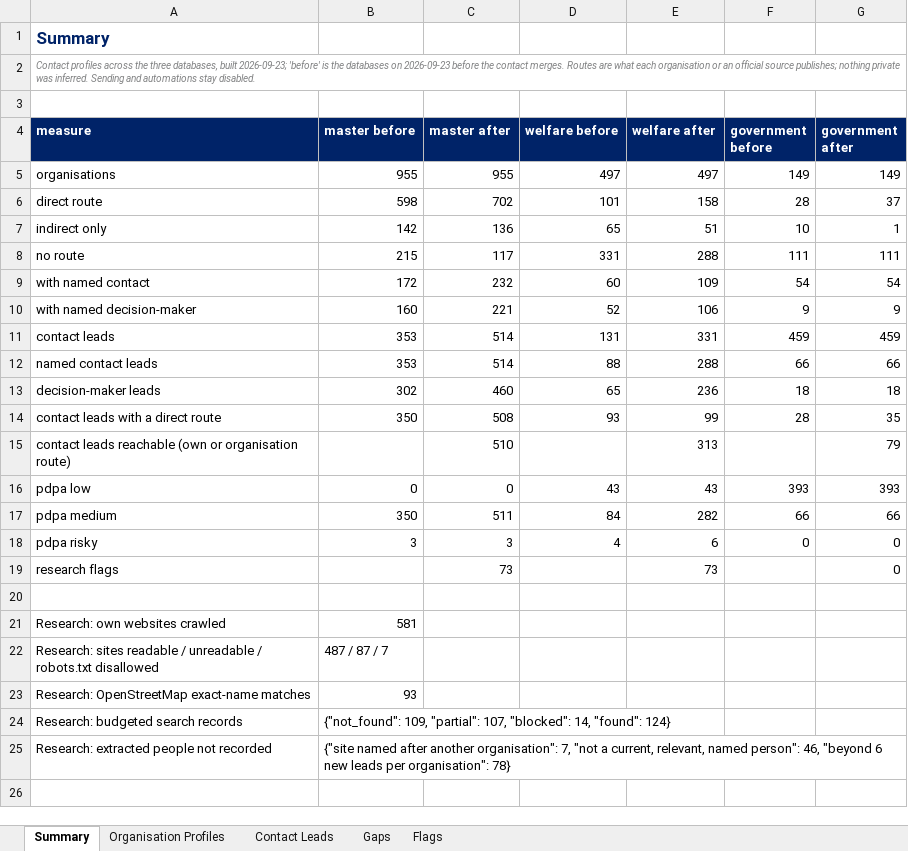
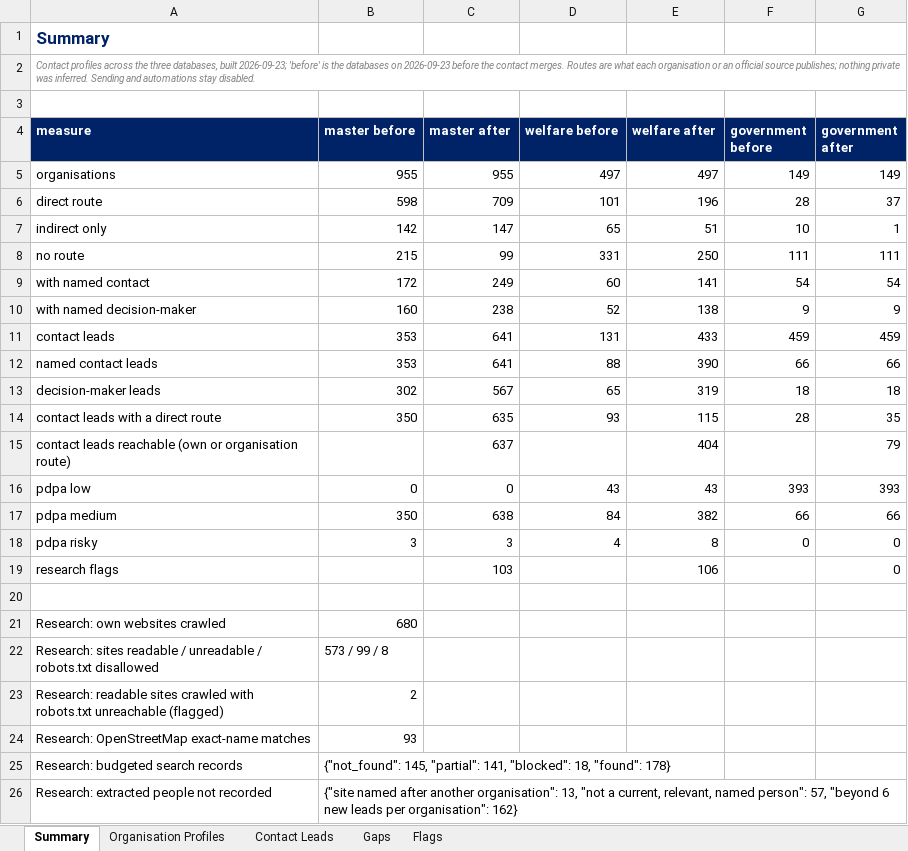
Before and after one commit to Nehemia-joh/Agenticmarketing, an Excel workbook: outputs/contacts/Silverleaf Contact Profiles - 2026-09-23.xlsx, sheet Summary, drawn as a sheet; values as stored, in another font and other column widths than the file's, no borders; addresses are those after the commit; the diff names each change by its address in the sheet, - before the commit and + after, or states it on an @@ line.

```diff
--- a/outputs/contacts/Silverleaf Contact Profiles - 2026-09-23.xlsx (sheet Summary)
+++ b/outputs/contacts/Silverleaf Contact Profiles - 2026-09-23.xlsx (sheet Summary)
-C6 (master after): 702
+C6 (master after): 709
-E6 (welfare after): 158
+E6 (welfare after): 196
-C7 (master after): 136
+C7 (master after): 147
-C8 (master after): 117
+C8 (master after): 99
-E8 (welfare after): 288
+E8 (welfare after): 250
-C9 (master after): 232
+C9 (master after): 249
-E9 (welfare after): 109
+E9 (welfare after): 141
-C10 (master after): 221
+C10 (master after): 238
-E10 (welfare after): 106
+E10 (welfare after): 138
-C11:C12 (master after): 514
+C11:C12 (master after): 641
-E11 (welfare after): 331
+E11 (welfare after): 433
-E12 (welfare after): 288
+E12 (welfare after): 390
-C13 (master after): 460
+C13 (master after): 567
-E13 (welfare after): 236
+E13 (welfare after): 319
-C14 (master after): 508
+C14 (master after): 635
-E14 (welfare after): 99
+E14 (welfare after): 115
-C15 (master after): 510
+C15 (master after): 637
-E15 (welfare after): 313
+E15 (welfare after): 404
-C17 (master after): 511
+C17 (master after): 638
-E17 (welfare after): 282
+E17 (welfare after): 382
-E18 (welfare after): 6
+E18 (welfare after): 8
-C19 (master after): 73
+C19 (master after): 103
-E19 (welfare after): 73
+E19 (welfare after): 106
-B21 (master before): 581
+B21 (master before): 680
-B22 (master before): 487 / 87 / 7
+B22 (master before): 573 / 99 / 8
+row 23: Research: readable sites crawled with robots.txt unreachable (flagged) | 2
-B25 (master before): {"not_found": 109, "partial": 107, "blocked": 14, "found": 124}
+B25 (master before): {"not_found": 145, "partial": 141, "blocked": 18, "found": 178}
-B26 (master before): …another organisation": 7, "not a current, relevant, named person": 46, "beyond 6 new leads per organisation": 78}
+B26 (master before): …another organisation": 13, "not a current, relevant, named person": 57, "beyond 6 new leads per organisation": 162}
```
Also changed, not shown: sheet Contact Leads, sheet Organisation Profiles, sheet Gaps, sheet Flags, 33 other files.
